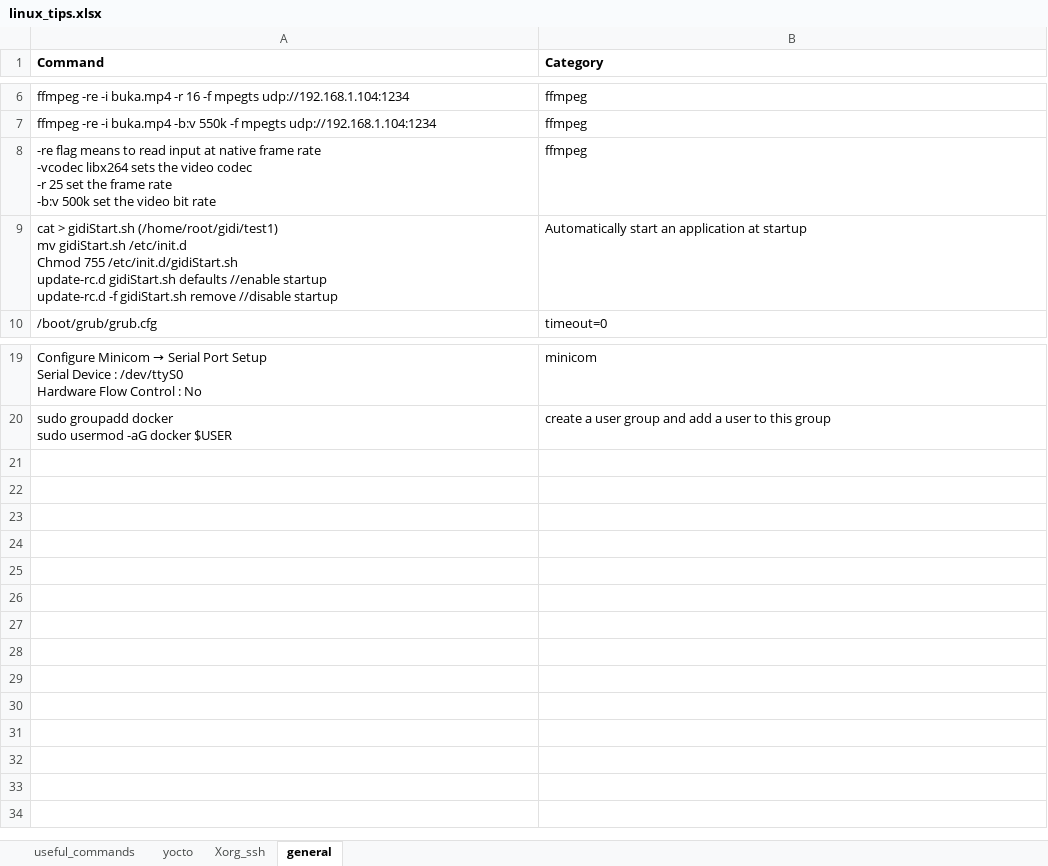
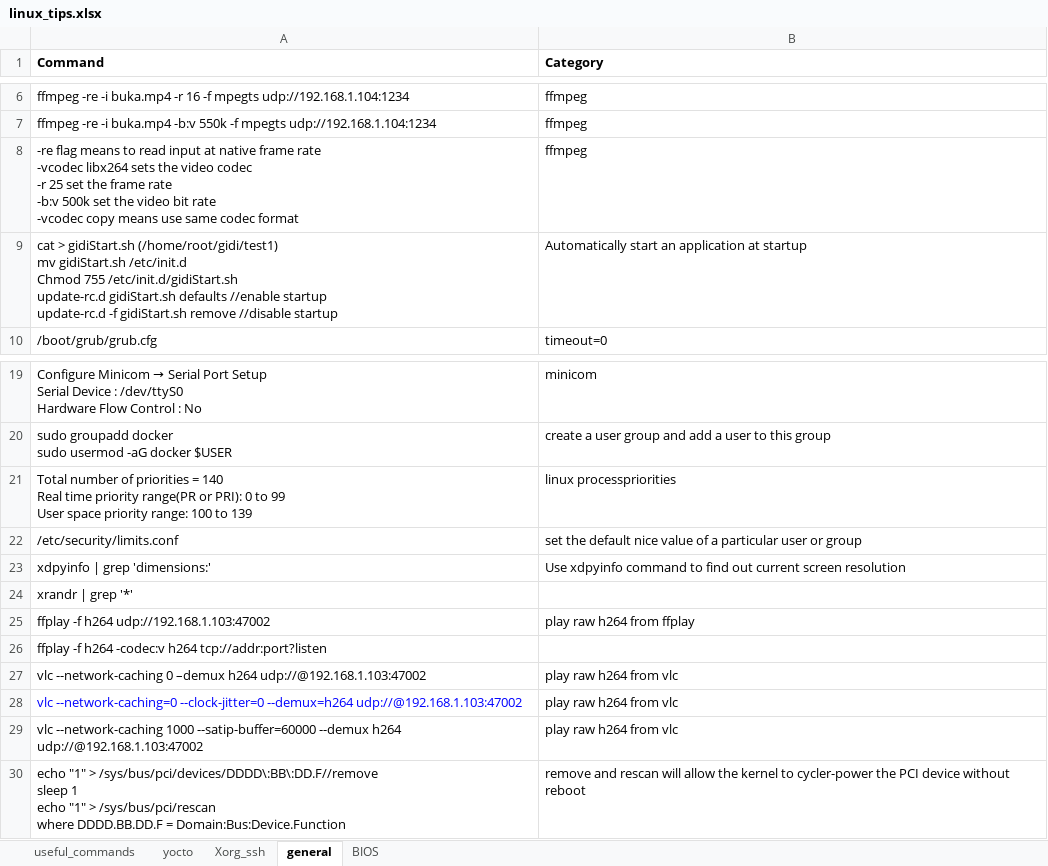
Before and after one commit to back4u/linux_tips, an Excel workbook: linux_tips.xlsx, sheet general, drawn as a sheet; only a part is shown, gaps mark what is left out; values as stored, in another font and other column widths than the file's, no borders; ↵ is a line break in a cell; the diff names each change by its address in the sheet, - before the commit and + after, or states it on an @@ line.

```diff
--- a/linux_tips.xlsx (sheet general)
+++ b/linux_tips.xlsx (sheet general)
+sheet tab: BIOS
-A8 (Command): …bit rate
+A8 (Command): …bit rate ↵ -vcodec copy means use same codec format
+row 21: Total number of priorities = 140 ↵ Real time priority range(PR or PRI): 0 to 99 ↵ User space priority range: 100 to 139 | linux processpriorities
+row 22: /etc/security/limits.conf | set the default nice value of a particular user or group
+row 23: xdpyinfo | grep 'dimensions:' | Use xdpyinfo command to find out current screen resolution
+row 24: xrandr | grep '*'
+row 25: ffplay -f h264 udp://192.168.1.103:47002 | play raw h264 from ffplay
+row 26: ffplay -f h264 -codec:v h264 tcp://addr:port?listen
+row 27: vlc --network-caching 0 –demux h264 udp://@192.168.1.103:47002 | play raw h264 from vlc
+row 28: vlc --network-caching=0 --clock-jitter=0 --demux=h264 udp://@192.168.1.103:47002 | play raw h264 from vlc
+row 29: vlc --network-caching 1000 --satip-buffer=60000 --demux h264 udp://@192.168.1.103:47002 | play raw h264 from vlc
+row 30: echo "1" > /sys/bus/pci/devices/DDDD\:BB\:DD.F//remove ↵ sleep 1 ↵ echo "1" > /sys/bus/pci/rescan ↵ where DDDD.BB.DD.F = Domain:Bus:Device.Function | remove and rescan will allow the kernel to cycler-power the PCI device without reboot
```
Also changed, not shown: sheet yocto, sheet useful_commands.
